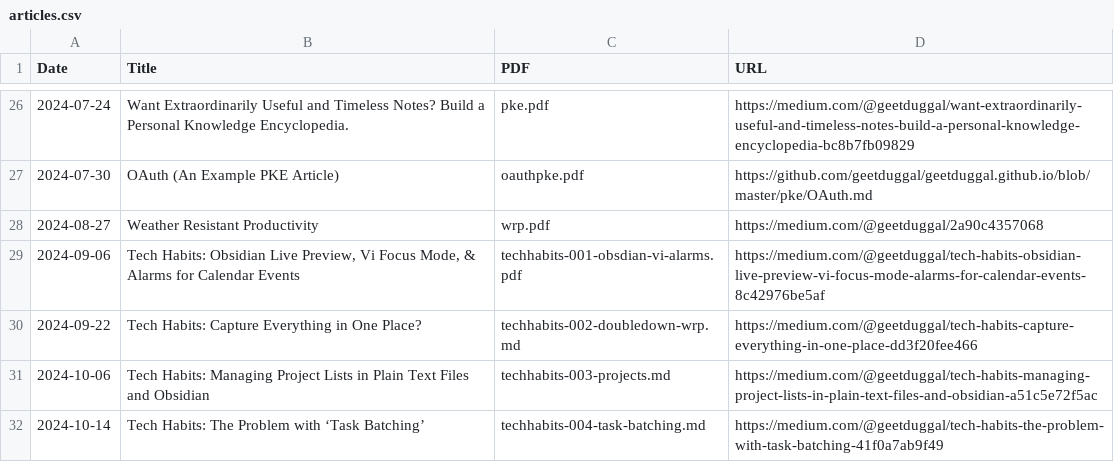
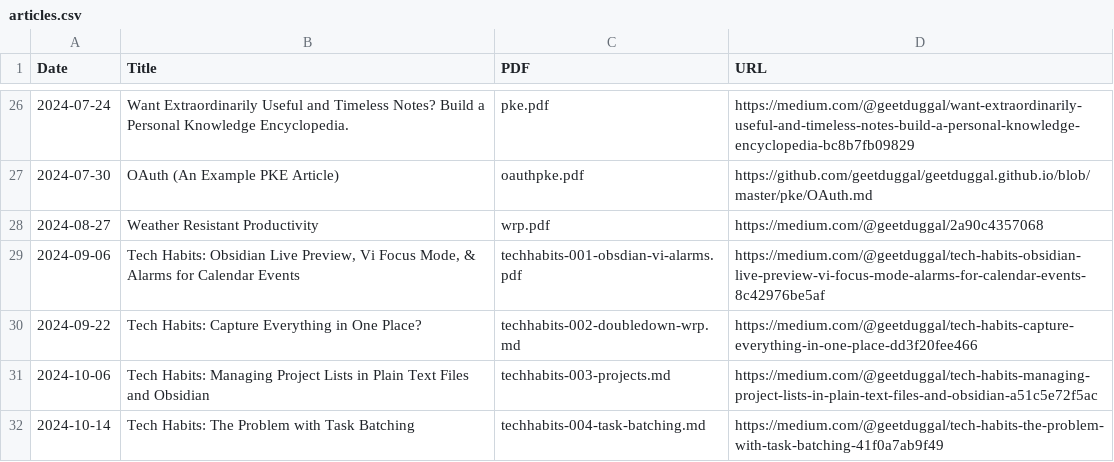
Before and after one commit to geetduggal/geetduggal.github.io, a CSV file: articles.csv, drawn as a sheet; only a part is shown, gaps mark what is left out.

```diff
--- a/articles.csv
+++ b/articles.csv
@@ -31,2 +31,2 @@ Date,Title,PDF,URL
 2024-10-06,Tech Habits: Managing Project Lists in Plain Text Files and Obsidian,techhabits-003-projects.md,https://medium.com/@geetduggal/tech-habits-managing-project-lists-in-plain-text-files-and-obsidian-a51c5e72f5ac
-2024-10-14,Tech Habits: The Problem with ‘Task Batching’,techhabits-004-task-batching.md,https://medium.com/@geetduggal/tech-habits-the-problem-with-task-batching-41f0a7ab9f49
+2024-10-14,Tech Habits: The Problem with Task Batching,techhabits-004-task-batching.md,https://medium.com/@geetduggal/tech-habits-the-problem-with-task-batching-41f0a7ab9f49
```
Also changed, not shown: 2 other files.
